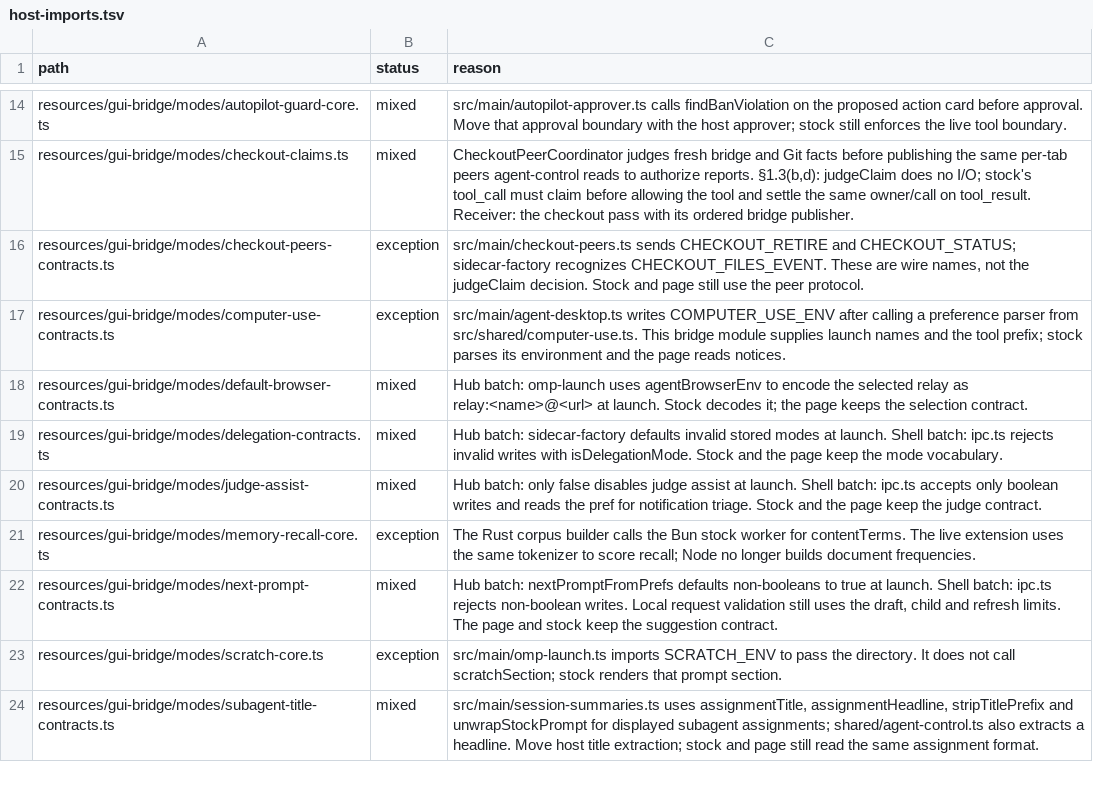
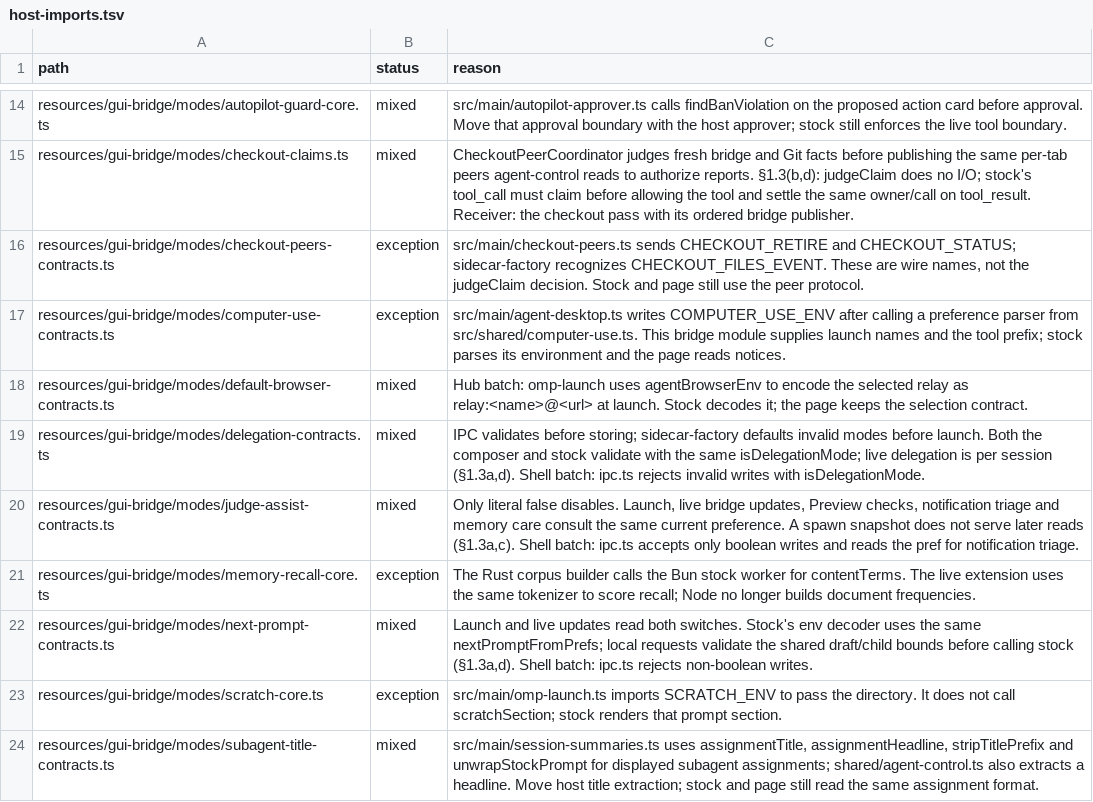
Before and after one commit to seuput-inc/ompdesk, a TSV file: docs/rust-inventory/host-imports.tsv, drawn as a sheet; only a part is shown, gaps mark what is left out; the diff covers the shown part only.

Commit message:
docs: name the launch preference and pace classification owners

```diff
--- a/docs/rust-inventory/host-imports.tsv
+++ b/docs/rust-inventory/host-imports.tsv
@@ -18,6 +18,6 @@ resources/gui-bridge/modes/computer-use-contracts.ts	exception	src/main/agent-de
 resources/gui-bridge/modes/default-browser-contracts.ts	mixed	Hub batch: omp-launch uses agentBrowserEnv to encode the selected relay as relay:<name>@<url> at launch. Stock decodes it; the page keeps the selection contract.
-resources/gui-bridge/modes/delegation-contracts.ts	mixed	Hub batch: sidecar-factory defaults invalid stored modes at launch. Shell batch: ipc.ts rejects invalid writes with isDelegationMode. Stock and the page keep the mode vocabulary.
-resources/gui-bridge/modes/judge-assist-contracts.ts	mixed	Hub batch: only false disables judge assist at launch. Shell batch: ipc.ts accepts only boolean writes and reads the pref for notification triage. Stock and the page keep the judge contract.
+resources/gui-bridge/modes/delegation-contracts.ts	mixed	IPC validates before storing; sidecar-factory defaults invalid modes before launch. Both the composer and stock validate with the same isDelegationMode; live delegation is per session (§1.3a,d). Shell batch: ipc.ts rejects invalid writes with isDelegationMode.
+resources/gui-bridge/modes/judge-assist-contracts.ts	mixed	Only literal false disables. Launch, live bridge updates, Preview checks, notification triage and memory care consult the same current preference. A spawn snapshot does not serve later reads (§1.3a,c). Shell batch: ipc.ts accepts only boolean writes and reads the pref for notification triage.
 resources/gui-bridge/modes/memory-recall-core.ts	exception	The Rust corpus builder calls the Bun stock worker for contentTerms. The live extension uses the same tokenizer to score recall; Node no longer builds document frequencies.
-resources/gui-bridge/modes/next-prompt-contracts.ts	mixed	Hub batch: nextPromptFromPrefs defaults non-booleans to true at launch. Shell batch: ipc.ts rejects non-boolean writes. Local request validation still uses the draft, child and refresh limits. The page and stock keep the suggestion contract.
+resources/gui-bridge/modes/next-prompt-contracts.ts	mixed	Launch and live updates read both switches. Stock's env decoder uses the same nextPromptFromPrefs; local requests validate the shared draft/child bounds before calling stock (§1.3a,d). Shell batch: ipc.ts rejects non-boolean writes.
 resources/gui-bridge/modes/scratch-core.ts	exception	src/main/omp-launch.ts imports SCRATCH_ENV to pass the directory. It does not call scratchSection; stock renders that prompt section.
```
Also changed, not shown: 9 edited cells elsewhere in this file.
